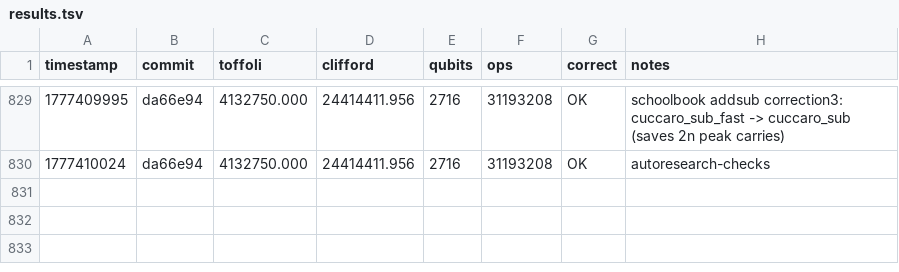
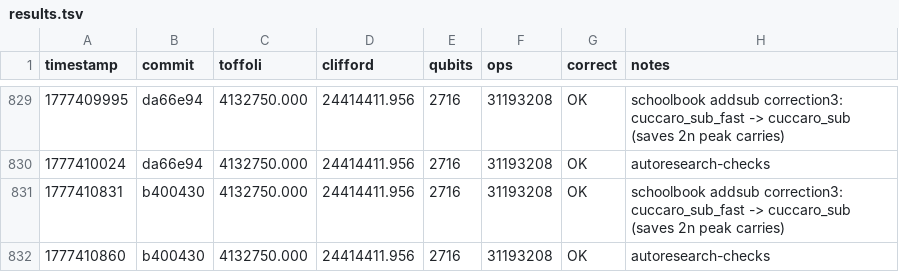
Before and after one commit to ecdsafail/ecdsafail-challenge, a TSV file: results.tsv, drawn as a sheet; only a part is shown, gaps mark what is left out; the diff names each change by its address in the sheet, - before the commit and + after, or states it on an @@ line.

Commit message:
Prove BY denominator branch history can self-clean on reverse
Result: {"status":"keep","avg_toffoli":4132750,"altseed_classical_total":0,"altseed_phase_batches_total":0,"altseed_ancilla_batches_total":0,"avg_clifford":24414411.956,"qubits":2716,"emitted_ops":31193208,"correctness_ok":1,"by_tests_passed":74,"inverse_negr_ccx":1145760,"two_fast_replay_projected":2637286,"by_replay_bench_avg_toffoli":5278510,"by_replay_bench_qubits":2716,"by_replay_bench_emitted_ops":42250936}

```diff
--- a/results.tsv
+++ b/results.tsv
+row 831: 1777410831 | b400430 | 4132750.000 | 24414411.956 | 2716 | 31193208 | OK | schoolbook addsub correction3: cuccaro_sub_fast -> cuccaro_sub (saves 2n peak carries)
+row 832: 1777410860 | b400430 | 4132750.000 | 24414411.956 | 2716 | 31193208 | OK | autoresearch-checks
```
Also changed, not shown: 4 other files.
